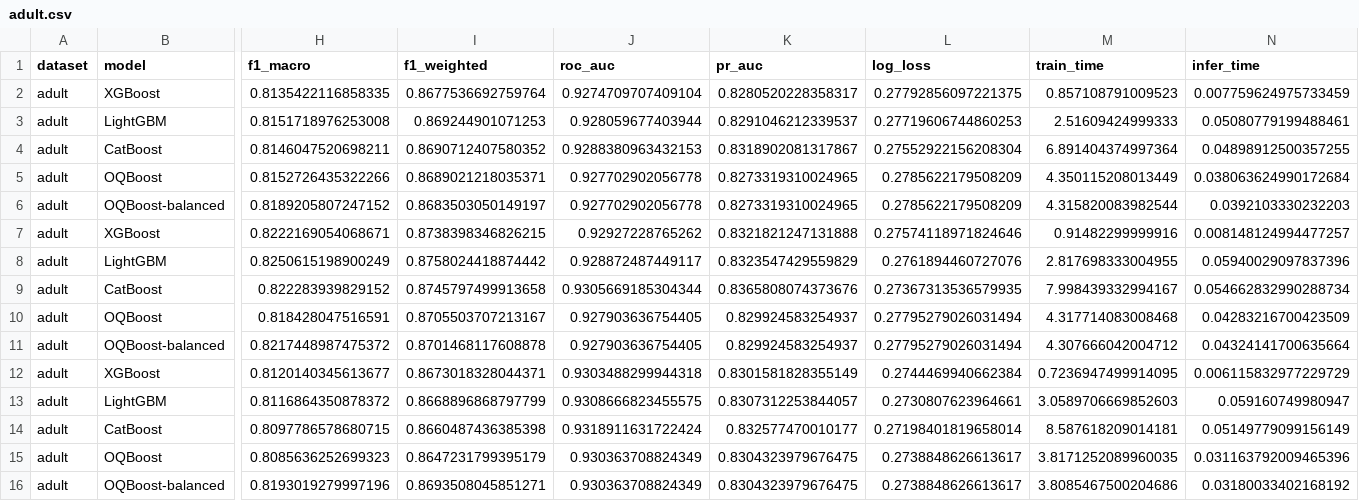
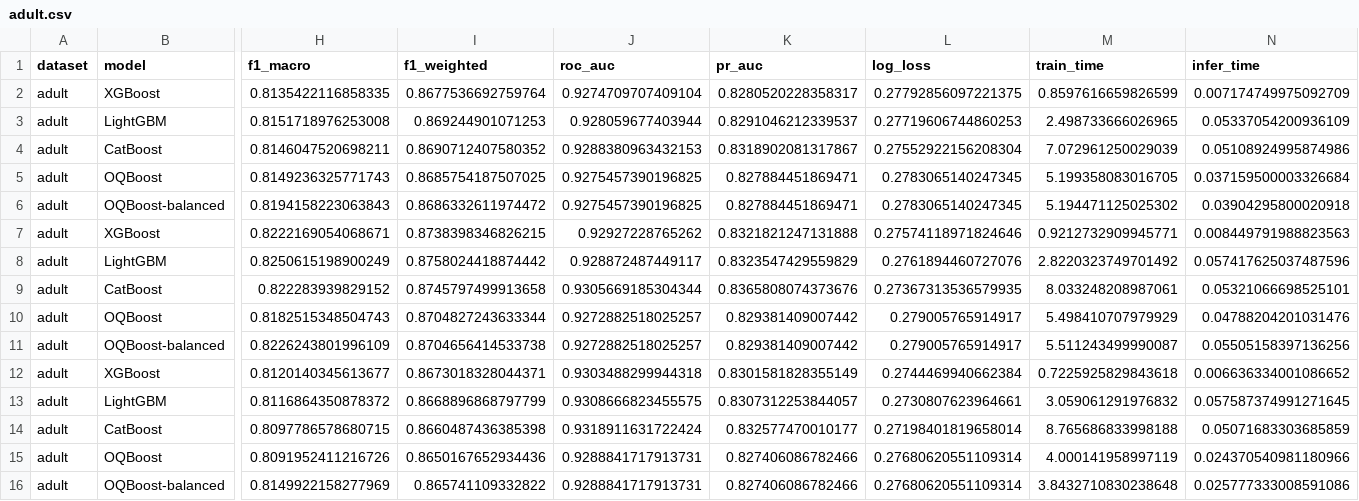
Before and after one commit to CREE1116/genforge, a CSV file: benchmark/results/csv/adult.csv, drawn as a sheet; only a part is shown, gaps mark what is left out; removed rows and columns are numbered as before the commit, all else as after; rows hold the shown columns only; the diff names each change by its address in the sheet, - before the commit and + after, or states it on an @@ line.

```diff
--- a/benchmark/results/csv/adult.csv
+++ b/benchmark/results/csv/adult.csv
-M2 (train_time): 0.857108791009523
+M2 (train_time): 0.8597616659826599
-N2 (infer_time): 0.007759624975733459
+N2 (infer_time): 0.007174749975092709
-M3 (train_time): 2.51609424999333
+M3 (train_time): 2.498733666026965
-N3 (infer_time): 0.05080779199488461
+N3 (infer_time): 0.05337054200936109
-M4 (train_time): 6.891404374997364
+M4 (train_time): 7.072961250029039
-N4 (infer_time): 0.04898912500357255
+N4 (infer_time): 0.05108924995874986
-row 5: adult | OQBoost | 0.8152726435322266 | 0.8689021218035371 | 0.927702902056778 | 0.8273319310024965 | 0.2785622179508209 | 4.350115208013449 | 0.038063624990172684
-row 6: adult | OQBoost-balanced | 0.8189205807247152 | 0.8683503050149197 | 0.927702902056778 | 0.8273319310024965 | 0.2785622179508209 | 4.315820083982544 | 0.0392103330232203
+row 5: adult | OQBoost | 0.8149236325771743 | 0.8685754187507025 | 0.9275457390196825 | 0.827884451869471 | 0.2783065140247345 | 5.199358083016705 | 0.037159500003326684
+row 6: adult | OQBoost-balanced | 0.8194158223063843 | 0.8686332611974472 | 0.9275457390196825 | 0.827884451869471 | 0.2783065140247345 | 5.194471125025302 | 0.03904295800020918
-M7 (train_time): 0.91482299999916
+M7 (train_time): 0.9212732909945771
-N7 (infer_time): 0.008148124994477257
+N7 (infer_time): 0.008449791988823563
-M8 (train_time): 2.817698333004955
+M8 (train_time): 2.8220323749701492
-N8 (infer_time): 0.05940029097837396
+N8 (infer_time): 0.057417625037487596
-M9 (train_time): 7.998439332994167
+M9 (train_time): 8.033248208987061
-N9 (infer_time): 0.054662832990288734
+N9 (infer_time): 0.05321066698525101
-row 10: adult | OQBoost | 0.818428047516591 | 0.8705503707213167 | 0.927903636754405 | 0.829924583254937 | 0.27795279026031494 | 4.317714083008468 | 0.04283216700423509
-row 11: adult | OQBoost-balanced | 0.8217448987475372 | 0.8701468117608878 | 0.927903636754405 | 0.829924583254937 | 0.27795279026031494 | 4.307666042004712 | 0.04324141700635664
+row 10: adult | OQBoost | 0.8182515348504743 | 0.8704827243633344 | 0.9272882518025257 | 0.829381409007442 | 0.279005765914917 | 5.498410707979929 | 0.04788204201031476
+row 11: adult | OQBoost-balanced | 0.8226243801996109 | 0.8704656414533738 | 0.9272882518025257 | 0.829381409007442 | 0.279005765914917 | 5.511243499990087 | 0.05505158397136256
-M12 (train_time): 0.7236947499914095
+M12 (train_time): 0.7225925829843618
-N12 (infer_time): 0.006115832977229729
+N12 (infer_time): 0.006636334001086652
-M13 (train_time): 3.0589706669852603
+M13 (train_time): 3.059061291976832
-N13 (infer_time): 0.059160749980947
+N13 (infer_time): 0.057587374991271645
-M14 (train_time): 8.587618209014181
+M14 (train_time): 8.765686833998188
-N14 (infer_time): 0.05149779099156149
+N14 (infer_time): 0.05071683303685859
-row 15: adult | OQBoost | 0.8085636252699323 | 0.8647231799395179 | 0.930363708824349 | 0.8304323979676475 | 0.2738848626613617 | 3.8171252089960035 | 0.031163792009465396
-row 16: adult | OQBoost-balanced | 0.8193019279997196 | 0.8693508045851271 | 0.930363708824349 | 0.8304323979676475 | 0.2738848626613617 | 3.8085467500204686 | 0.03180033402168192
+row 15: adult | OQBoost | 0.8091952411216726 | 0.8650167652934436 | 0.9288841717913731 | 0.827406086782466 | 0.27680620551109314 | 4.000141958997119 | 0.024370540981180966
+row 16: adult | OQBoost-balanced | 0.8149922158277969 | 0.865741109332822 | 0.9288841717913731 | 0.827406086782466 | 0.27680620551109314 | 3.8432710830238648 | 0.025777333008591086
```
Also changed, not shown: benchmark/results/csv/credit_default.csv, benchmark/results/csv/give_me_some_credit.csv, 15 other files.
